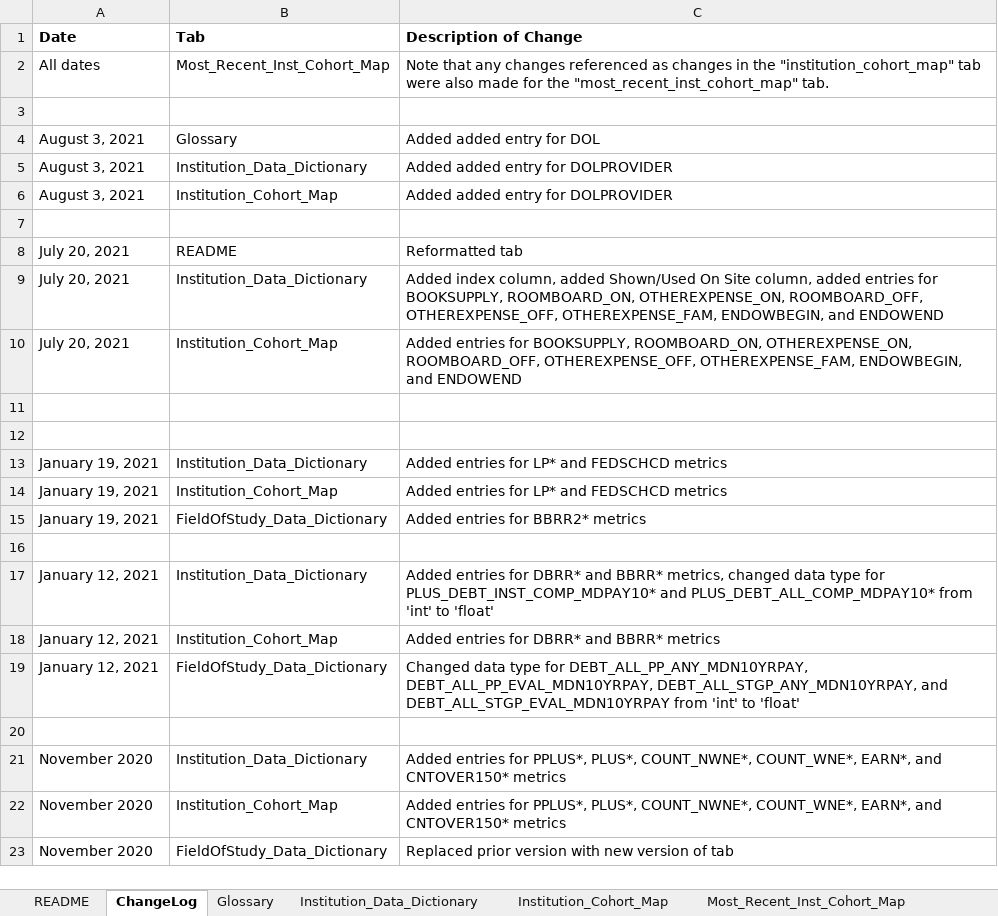
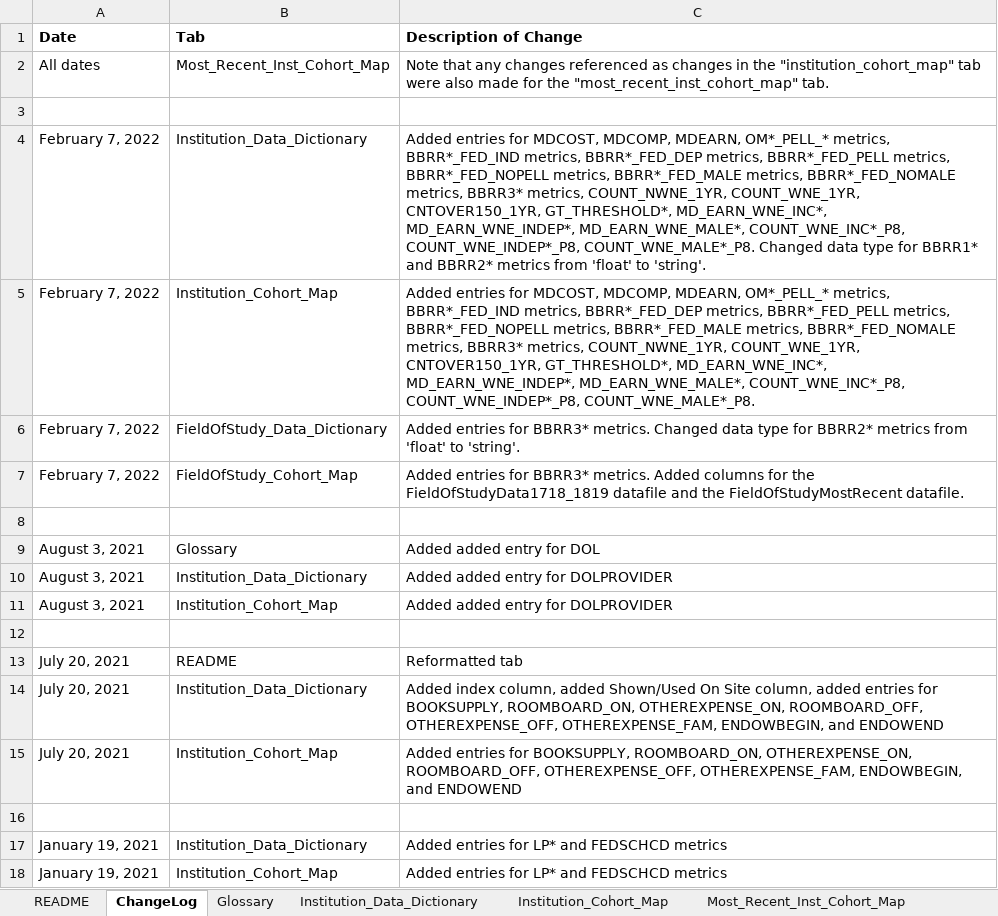
Before and after one commit to RTICWDT/college-scorecard, an Excel workbook: static/assets/CollegeScorecardDataDictionary.xlsx, sheet ChangeLog, drawn as a sheet; only a part is shown; the shorter side is filled out with more unchanged rows; values as stored, in another font and other column widths than the file's, no borders; removed rows and columns are numbered as before the commit, all else as after; the diff names each change by its address in the sheet, - before the commit and + after, or states it on an @@ line.

```diff
--- a/static/assets/CollegeScorecardDataDictionary.xlsx (sheet ChangeLog)
+++ b/static/assets/CollegeScorecardDataDictionary.xlsx (sheet ChangeLog)
+row 4: February 7, 2022 | Institution_Data_Dictionary | Added entries for MDCOST, MDCOMP, MDEARN, OM*_PELL_* metrics, BBRR*_FED_IND metrics, BBRR*_FED_DEP metrics, BBRR*_FED_PELL metrics, BBRR*_FED_NOPELL metrics, BBRR*_FED_MALE metrics, BBRR*_FED_NOMALE metrics, BBRR3* metrics, COUNT_NWNE_1YR, COUNT_WNE_1YR, CNTOVER150_1YR, GT_THRESHOLD*, MD_EARN_WNE_INC*, MD_EARN_WNE_INDEP*, MD_EARN_WNE_MALE*, COUNT_WNE_INC*_P8, COUNT_WNE_INDEP*_P8, COUNT_WNE_MALE*_P8. Changed data type for BBRR1* and BBRR2* metrics from 'float' to 'string'.
+row 5: February 7, 2022 | Institution_Cohort_Map | Added entries for MDCOST, MDCOMP, MDEARN, OM*_PELL_* metrics, BBRR*_FED_IND metrics, BBRR*_FED_DEP metrics, BBRR*_FED_PELL metrics, BBRR*_FED_NOPELL metrics, BBRR*_FED_MALE metrics, BBRR*_FED_NOMALE metrics, BBRR3* metrics, COUNT_NWNE_1YR, COUNT_WNE_1YR, CNTOVER150_1YR, GT_THRESHOLD*, MD_EARN_WNE_INC*, MD_EARN_WNE_INDEP*, MD_EARN_WNE_MALE*, COUNT_WNE_INC*_P8, COUNT_WNE_INDEP*_P8, COUNT_WNE_MALE*_P8.
+row 6: February 7, 2022 | FieldOfStudy_Data_Dictionary | Added entries for BBRR3* metrics. Changed data type for BBRR2* metrics from 'float' to 'string'.
+row 7: February 7, 2022 | FieldOfStudy_Cohort_Map | Added entries for BBRR3* metrics. Added columns for the FieldOfStudyData1718_1819 datafile and the FieldOfStudyMostRecent datafile.
+row 8: (empty)
-row 11: (empty)
```
Also changed, not shown: sheet Institution_Cohort_Map, sheet Most_Recent_Inst_Cohort_Map, sheet Institution_Data_Dictionary, sheet FieldOfStudy_Cohort_Map, sheet FieldOfStudy_Data_Dictionary, sheet README, 3 other files.
